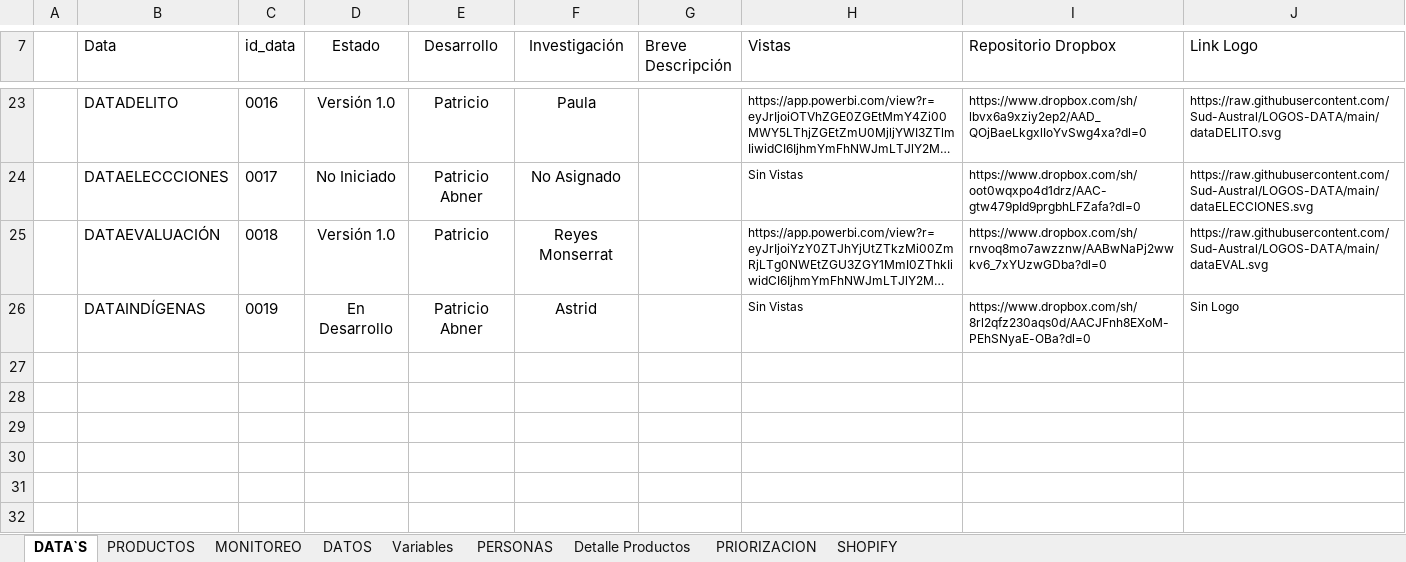
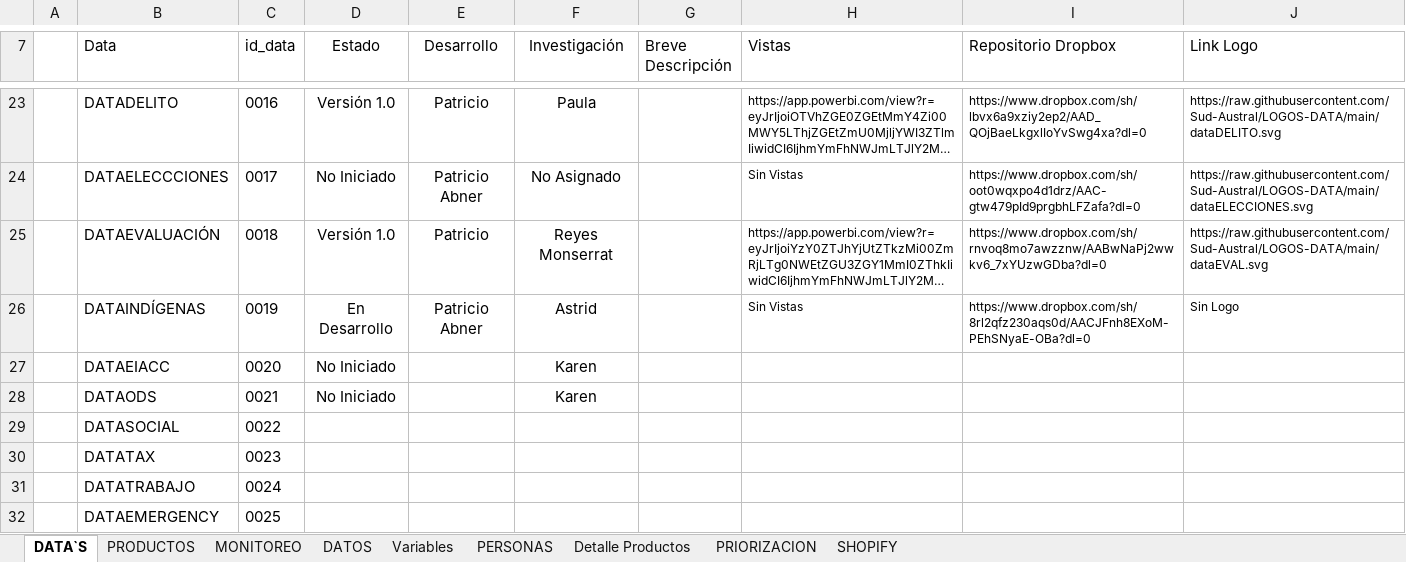
Before and after one commit to Sud-Austral/DI-Monitoreo, an Excel workbook: Monitoreo DI.xlsx, sheet DATA`S, drawn as a sheet; only a part is shown, gaps mark what is left out; long unchanged cells end in …; values as stored, in another font and other column widths than the file's, no borders; charts and pictures and table styles not drawn; the diff names each change by its address in the sheet, - before the commit and + after, or states it on an @@ line.

```diff
--- a/Monitoreo DI.xlsx (sheet DATA`S)
+++ b/Monitoreo DI.xlsx (sheet DATA`S)
+row 27:  | DATAEIACC | 0020 | No Iniciado |  | Karen
+row 28:  | DATAODS | 0021 | No Iniciado |  | Karen
+row 29:  | DATASOCIAL | 0022
+row 30:  | DATATAX | 0023
+row 31:  | DATATRABAJO | 0024
+row 32:  | DATAEMERGENCY | 0025
```
Also changed, not shown: sheet PRIORIZACION, sheet SHOPIFY, sheet PRODUCTOS, hidden cells, charts or pictures, 1 other file.
